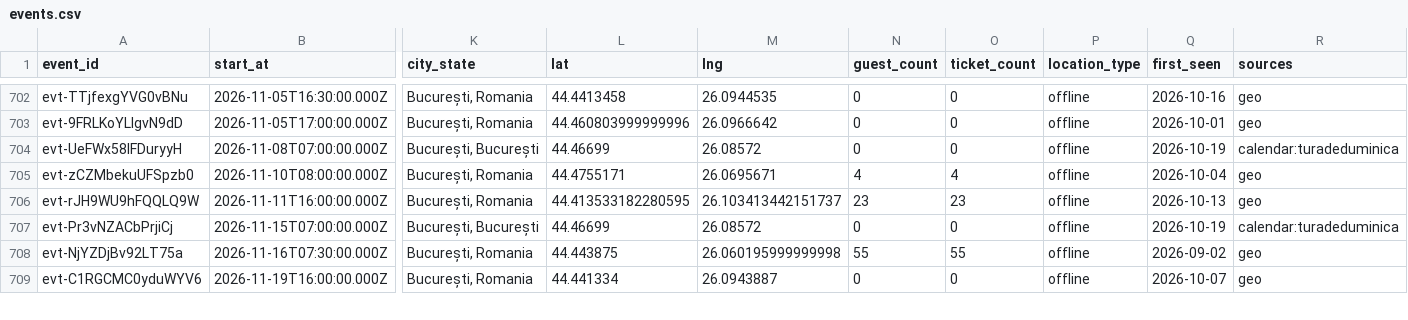
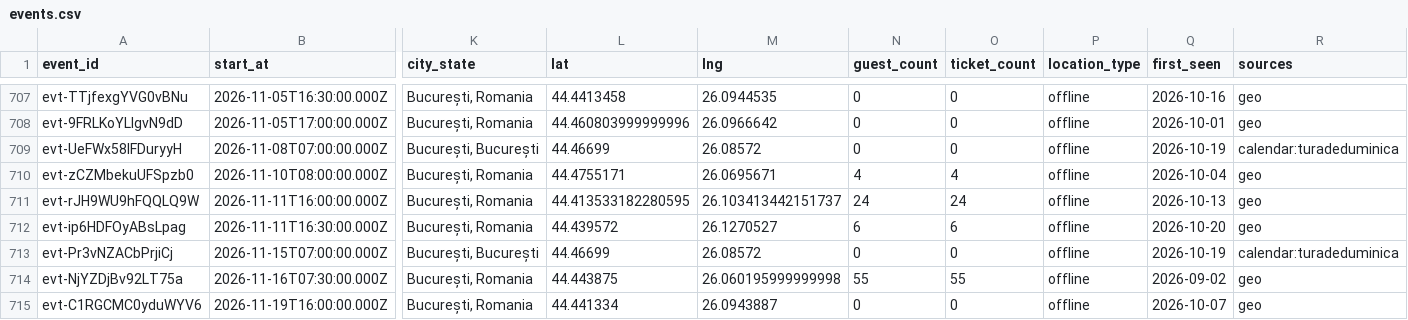
Before and after one commit to FlorinPopaCodes/bucharest-meetup-tracker, a CSV file: data/events.csv, drawn as a sheet; only a part is shown, gaps mark what is left out; addresses are those after the commit; rows hold the shown columns only; the diff covers the shown part only; the diff names each change by its address in the sheet, - before the commit and + after, or states it on an @@ line.

```diff
--- a/data/events.csv
+++ b/data/events.csv
-N711 (guest_count): 23
+N711 (guest_count): 24
-O711 (ticket_count): 23
+O711 (ticket_count): 24
+row 712: evt-ip6HDFOyABsLpag | 2026-11-11T16:30:00.000Z | București, Romania | 44.439572 | 26.1270527 | 6 | 6 | offline | 2026-10-20 | geo
```
Also changed, not shown: 5 added rows and 24 edited cells elsewhere in this file, 4 other files.
